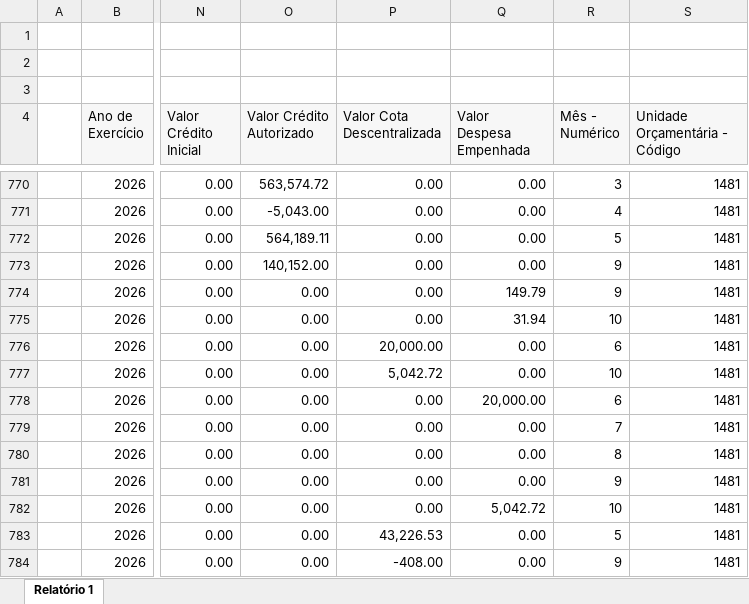
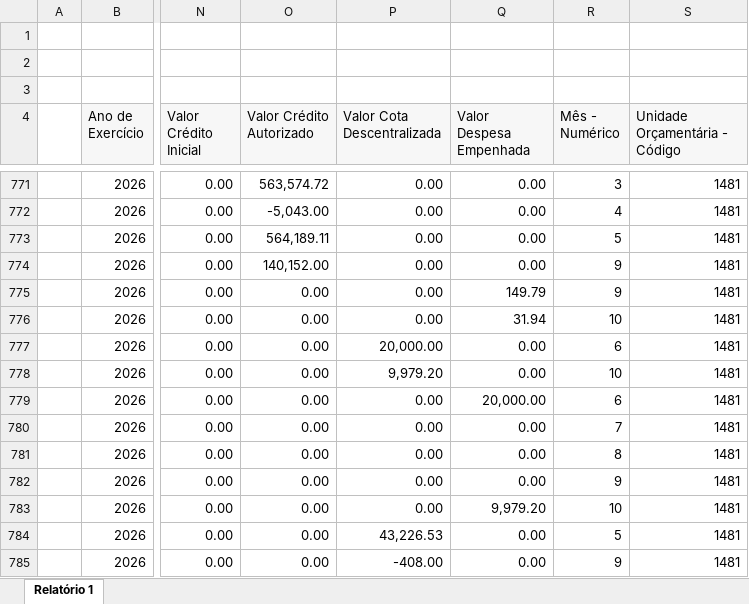
Before and after one commit to feasmg/painel_feasmg, an Excel workbook: orcamento.xlsx, sheet Relatório 1, drawn as a sheet; only a part is shown, gaps mark what is left out; values as stored, in another font and other column widths than the file's, no borders; addresses are those after the commit; the diff covers the shown part only; the diff names each change by its address in the sheet, - before the commit and + after, or states it on an @@ line.

```diff
--- a/orcamento.xlsx (sheet Relatório 1)
+++ b/orcamento.xlsx (sheet Relatório 1)
-P778 (Valor Cota Descentralizada): 5,042.72
+P778 (Valor Cota Descentralizada): 9,979.20
-Q783 (Valor Despesa Empenhada): 5,042.72
+Q783 (Valor Despesa Empenhada): 9,979.20
```
Also changed, not shown: 11 added rows and 20 edited cells elsewhere in this sheet.
